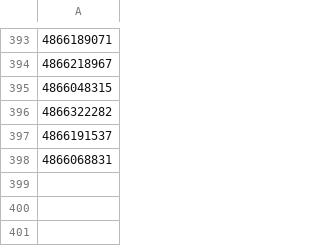
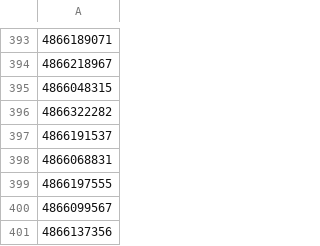
Before and after one commit to mariotaku/wtb, a CSV file: maozi.csv, drawn as a sheet; only a part is shown, gaps mark what is left out.

Commit message:
add more maozi userid
添加3个新的毛子ID

```diff
--- a/maozi.csv
+++ b/maozi.csv
@@ -398 +398,4 @@
 4866068831
+4866197555
+4866099567
+4866137356
```
